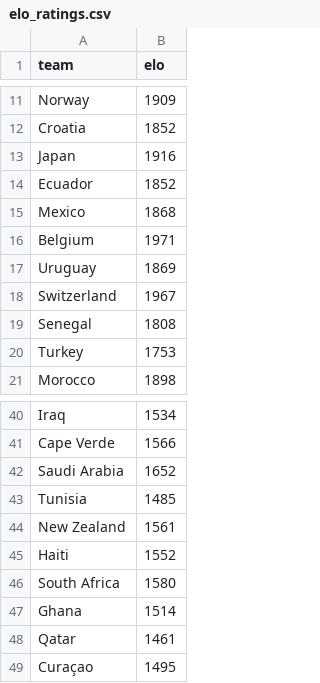
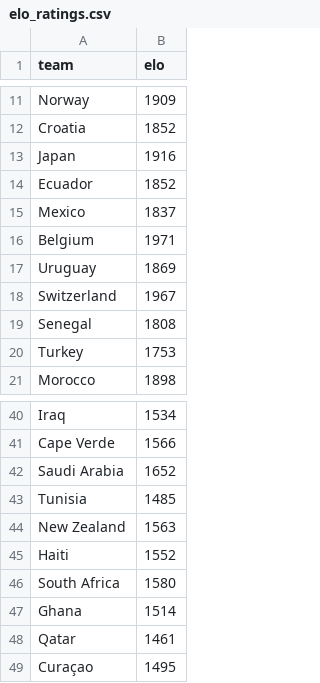
Before and after one commit to Ricosaur/worldcup-sim, a CSV file: data/elo_ratings.csv, drawn as a sheet; only a part is shown, gaps mark what is left out.

```diff
--- a/data/elo_ratings.csv
+++ b/data/elo_ratings.csv
@@ -14,3 +14,3 @@ Japan,1916
 Ecuador,1852
-Mexico,1868
+Mexico,1837
 Belgium,1971
@@ -43,3 +43,3 @@ Saudi Arabia,1652
 Tunisia,1485
-New Zealand,1561
+New Zealand,1563
 Haiti,1552
```
